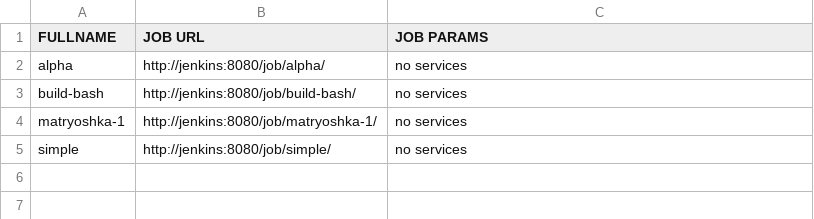
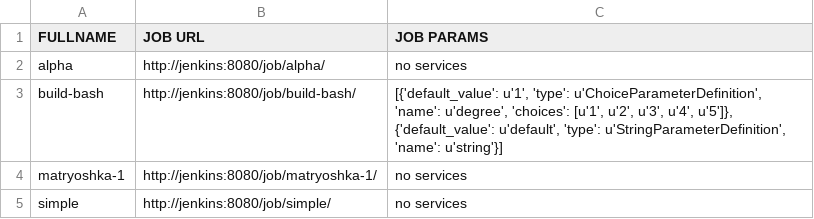
Before and after one commit to akhmanova/jenkinsMindMap, a CSV file: mycsvfile.csv, drawn as a sheet.

Commit message:
new files

```diff
--- a/mycsvfile.csv
+++ b/mycsvfile.csv
@@ -2,3 +2,3 @@ FULLNAME,JOB URL,JOB PARAMS
 alpha,http://jenkins:8080/job/alpha/,no services
-build-bash,http://jenkins:8080/job/build-bash/,no services
+build-bash,http://jenkins:8080/job/build-bash/,"[{'default_value': u'1', 'type': u'ChoiceParameterDefinition', 'name': u'degree', 'choices': [u'1', u'2', u'3', u'4', u'5']}, {'default_value': u'default', 'type': u'StringParameterDefinition', 'name': u'string'}]"
 matryoshka-1,http://jenkins:8080/job/matryoshka-1/,no services
```
